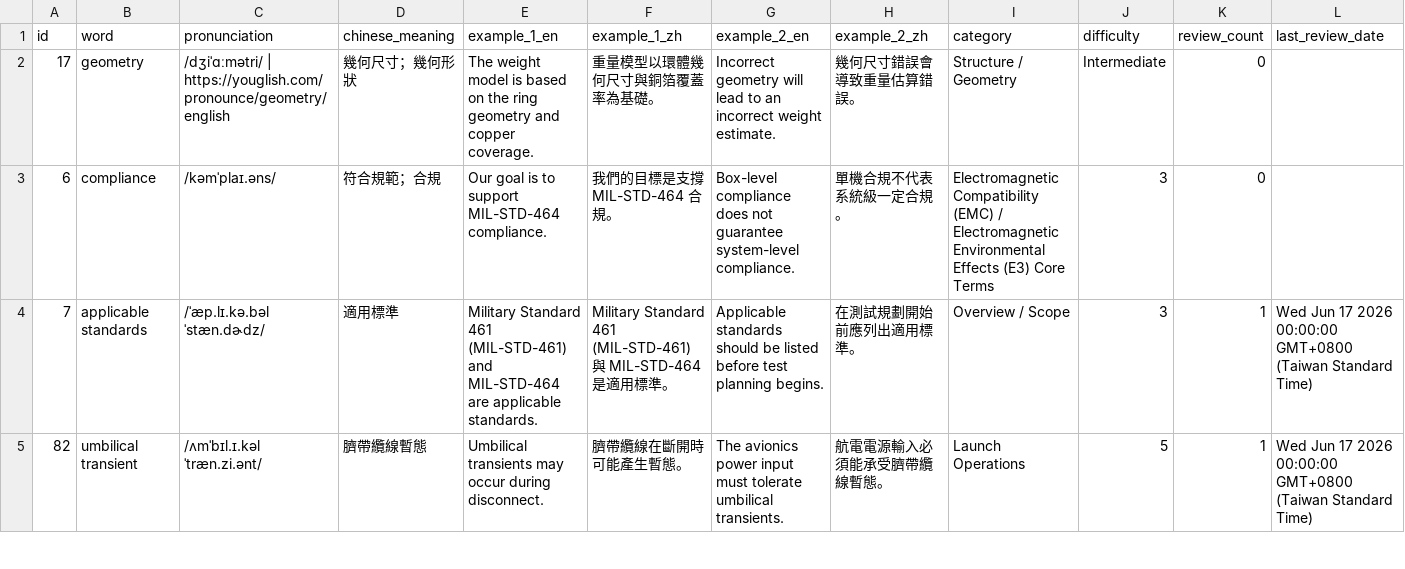
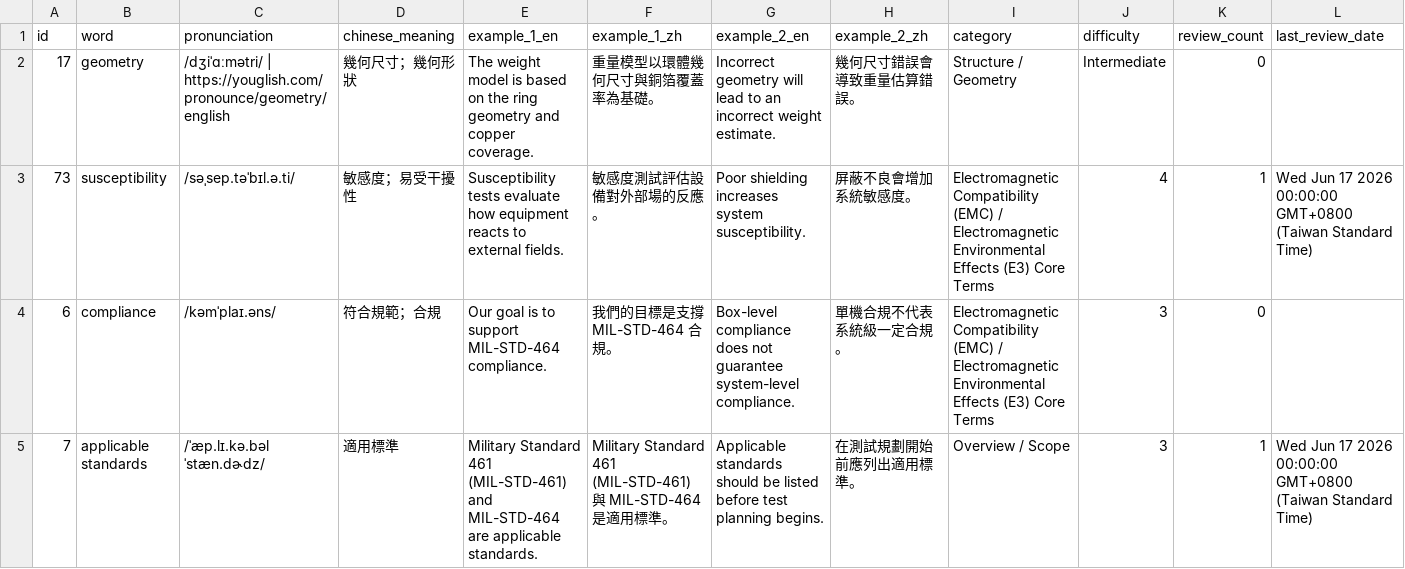
Before and after one commit to Aix-Xquall/EVD_Vocabulary, a CSV file: vocabulary/hard_words.csv, drawn as a sheet; only a part is shown; the shorter side is filled out with more unchanged rows; rows hold the shown columns only; the diff names each change by its address in the sheet, - before the commit and + after, or states it on an @@ line.

```diff
--- a/vocabulary/hard_words.csv
+++ b/vocabulary/hard_words.csv
+row 3: 73 | susceptibility | /səˌsep.təˈbɪl.ə.ti/ | 敏感度；易受干擾性 | Susceptibility tests evaluate how equipment reacts to external fields. | 敏感度測試評估設備對外部場的反應。 | Poor shielding increases system susceptibility. | 屏蔽不良會增加系統敏感度。 | Electromagnetic Compatibility (EMC) / Electromagnetic Environmental Effects (E3) Core Terms | 4 | 1 | Wed Jun 17 2026 00:00:00 GMT+0800 (Taiwan Standard Time)
```
Also changed, not shown: 3 other files.
